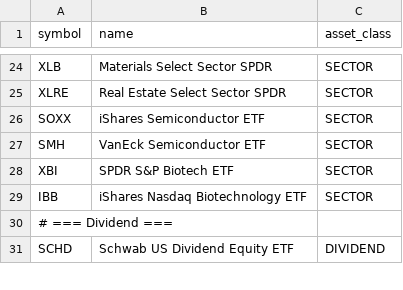
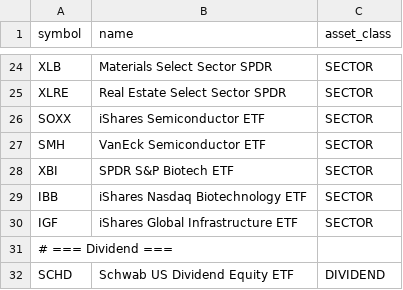
Before and after one commit to tkdlqh2/porcana, a CSV file: src/main/resources/batch/us_etf.csv, drawn as a sheet; only a part is shown, gaps mark what is left out; the diff names each change by its address in the sheet, - before the commit and + after, or states it on an @@ line.

```diff
--- a/src/main/resources/batch/us_etf.csv
+++ b/src/main/resources/batch/us_etf.csv
+row 30: IGF | iShares Global Infrastructure ETF | SECTOR
```
